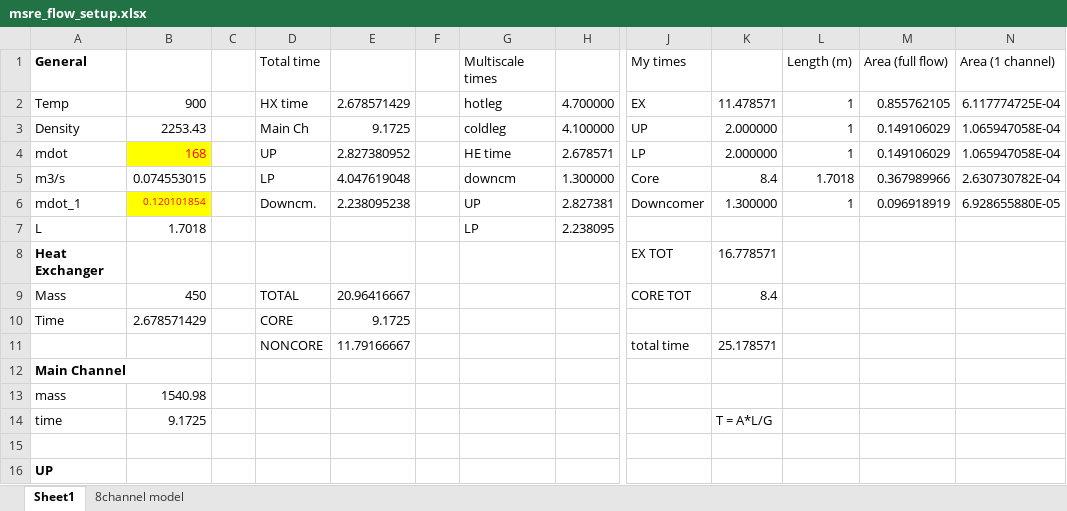
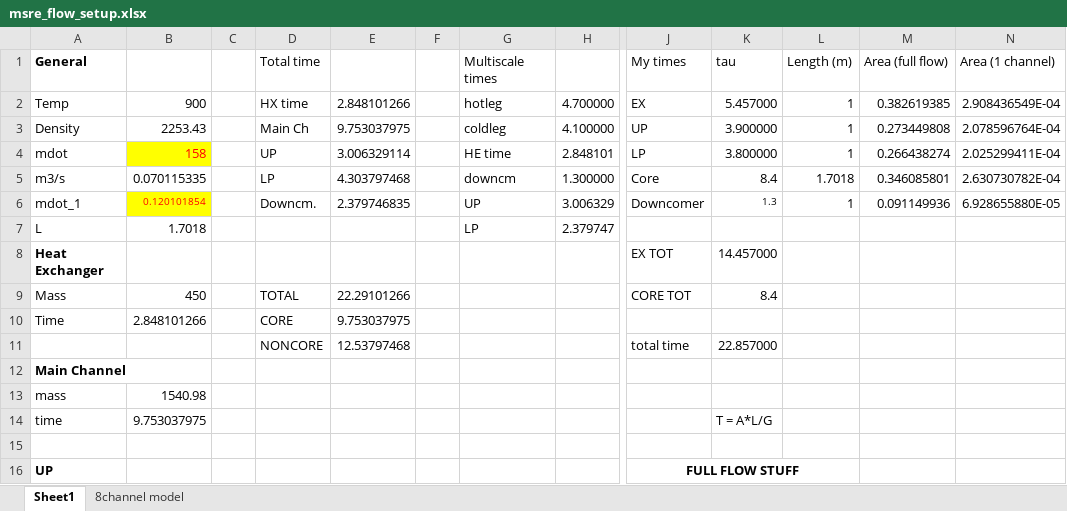
Before and after one commit to jfaulkner31/mothman, an Excel workbook: Data/msre_flow_setup.xlsx, sheet Sheet1, drawn as a sheet; only a part is shown, gaps mark what is left out; values as stored, in another font and other column widths than the file's, no borders; the diff covers the shown part only; the diff names each change by its address in the sheet, - before the commit and + after, or states it on an @@ line.

```diff
--- a/Data/msre_flow_setup.xlsx (sheet Sheet1)
+++ b/Data/msre_flow_setup.xlsx (sheet Sheet1)
-K1: (empty)
+K1: tau
-E2: 2.678571429
+E2: 2.848101266
-K2 (tau): 11.478571
+K2 (tau): 5.457000
-M2 (Area (full flow)): 0.855762105
+M2 (Area (full flow)): 0.382619385
-N2 (Area (1 channel)): 6.117774725E-04
+N2 (Area (1 channel)): 2.908436549E-04
-E3: 9.1725
+E3: 9.753037975
-K3 (tau): 2.000000
+K3 (tau): 3.900000
-M3 (Area (full flow)): 0.149106029
+M3 (Area (full flow)): 0.273449808
-N3 (Area (1 channel)): 1.065947058E-04
+N3 (Area (1 channel)): 2.078596764E-04
-B4: 168
+B4: 158
-E4: 2.827380952
+E4: 3.006329114
-H4: 2.678571
+H4: 2.848101
-K4 (tau): 2.000000
+K4 (tau): 3.800000
-M4 (Area (full flow)): 0.149106029
+M4 (Area (full flow)): 0.266438274
-N4 (Area (1 channel)): 1.065947058E-04
+N4 (Area (1 channel)): 2.025299411E-04
-B5: 0.074553015
+B5: 0.070115335
-E5: 4.047619048
+E5: 4.303797468
-M5 (Area (full flow)): 0.367989966
+M5 (Area (full flow)): 0.346085801
-E6: 2.238095238
+E6: 2.379746835
-H6: 2.827381
+H6: 3.006329
-K6 (tau): 1.300000
+K6 (tau): 1.3
@@ K6 text size: smaller @@
-M6 (Area (full flow)): 0.096918919
+M6 (Area (full flow)): 0.091149936
-H7: 2.238095
+H7: 2.379747
-K8 (tau): 16.778571
+K8 (tau): 14.457000
-E9: 20.96416667
+E9: 22.29101266
-B10: 2.678571429
+B10: 2.848101266
-E10: 9.1725
+E10: 9.753037975
-E11: 11.79166667
+E11: 12.53797468
-K11 (tau): 25.178571
+K11 (tau): 22.857000
-B14: 9.1725
+B14: 9.753037975
-J16 (My times): (empty)
+J16 (My times): FULL FLOW STUFF
+J16:L16 merged
```
Also changed, not shown: 10 added rows, 5 removed rows, 31 edited cells and cell formats elsewhere in this sheet, 18 other files.
